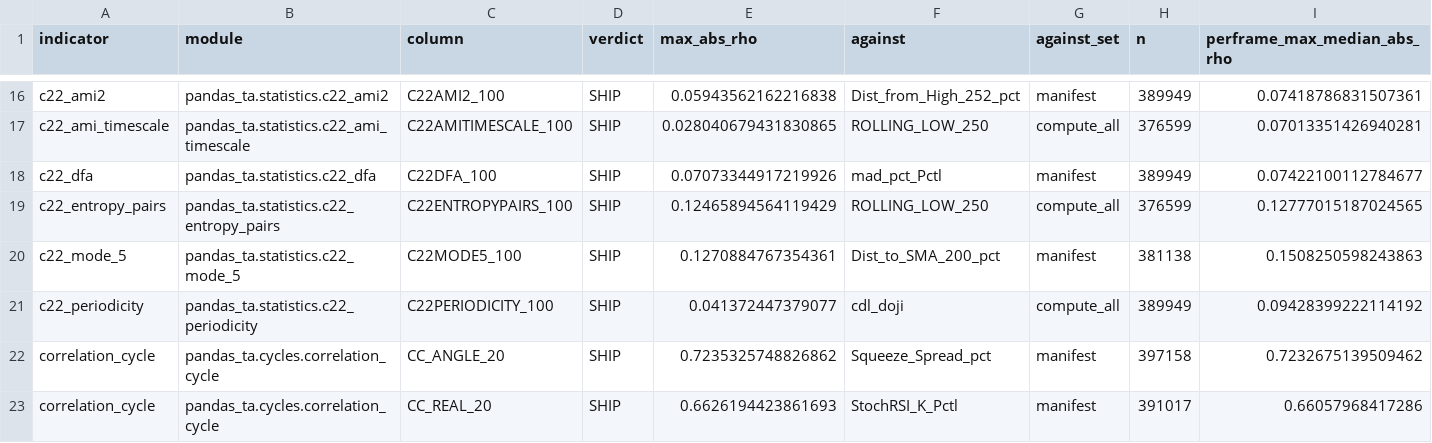
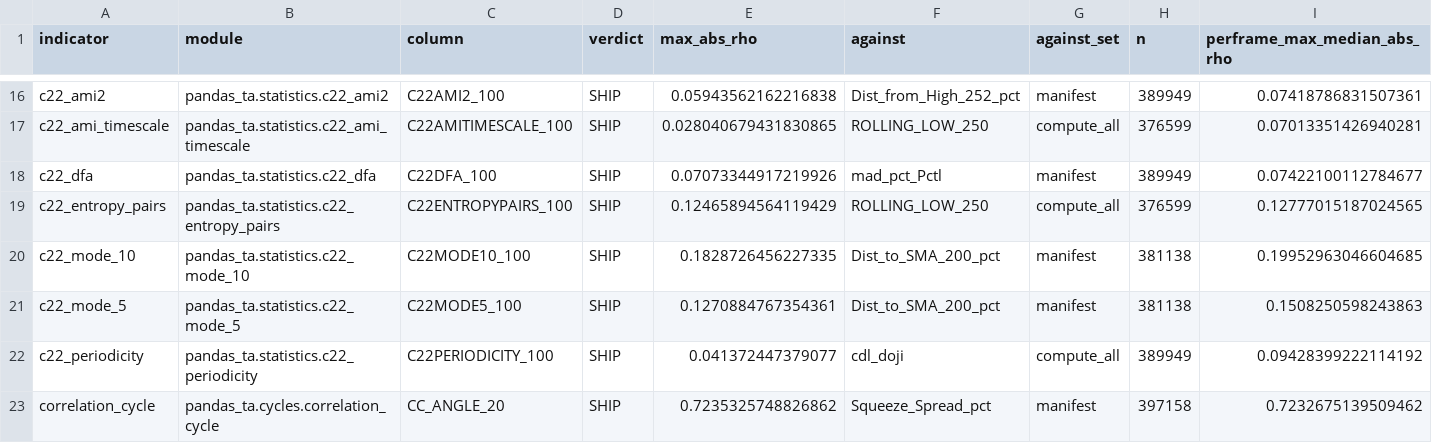
Before and after one commit to TolgaUyanik/PandasTa, a CSV file: docs/gate_e_ledger.csv, drawn as a sheet; only a part is shown, gaps mark what is left out; the shorter side is filled out with more unchanged rows; rows hold the shown columns only; the diff names each change by its address in the sheet, - before the commit and + after, or states it on an @@ line.

Commit message:
C22-MODE-10: Gate E receipt -- record is136-c22_mode_10-5136c289 in the ledger (SHIP, max |rho| 0.1829 vs Dist_to_SMA_200_pct, per-frame max median 0.1995, well under the 0.76 ship line) and fill the Measured.md Gate E section with the launcher's run facts. Gate F re-run with the ledger row present: 1,433 passed, 7 skipped, test_every_indicator_that_needs_a_row_has_one now green. Refs #136

```diff
--- a/docs/gate_e_ledger.csv
+++ b/docs/gate_e_ledger.csv
+row 20: c22_mode_10 | pandas_ta.statistics.c22_mode_10 | C22MODE10_100 | SHIP | 0.1828726456227335 | Dist_to_SMA_200_pct | manifest | 381138 | 0.19952963046604685
```
Also changed, not shown: 1 other file.
